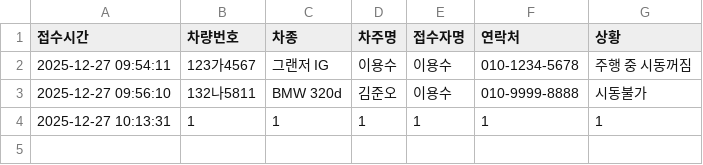
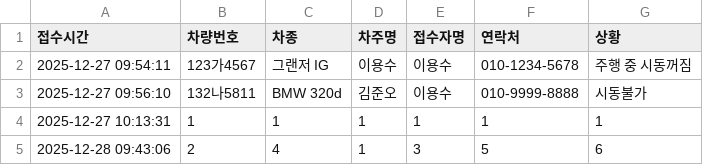
Before and after one commit to Fnels/projectst, a CSV file: emergency_reports.csv, drawn as a sheet; the diff names each change by its address in the sheet, - before the commit and + after, or states it on an @@ line.

Commit message:
🚨 응급 접수 데이터 추가

```diff
--- a/emergency_reports.csv
+++ b/emergency_reports.csv
+row 5: 2025-12-28 09:43:06 | 2 | 4 | 1 | 3 | 5 | 6
```
